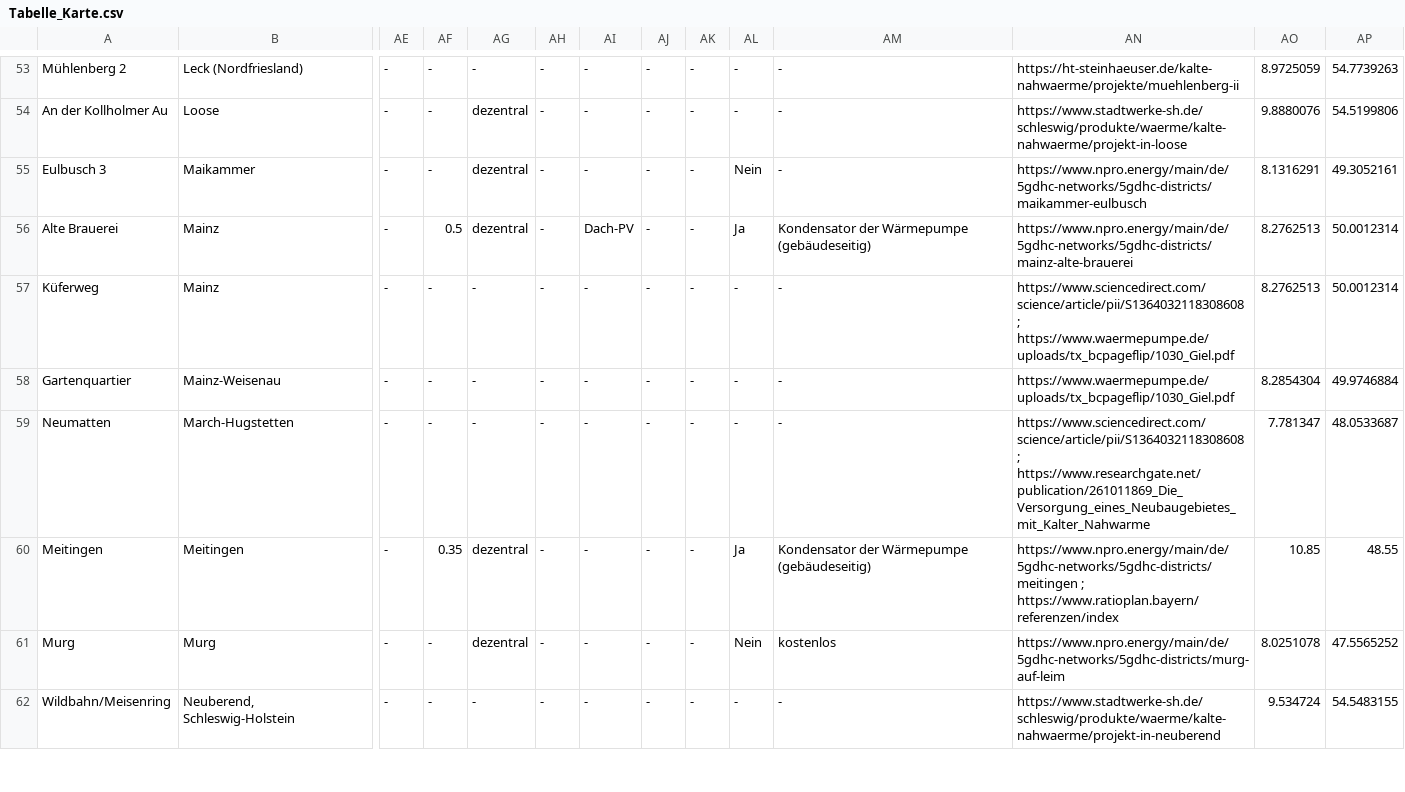
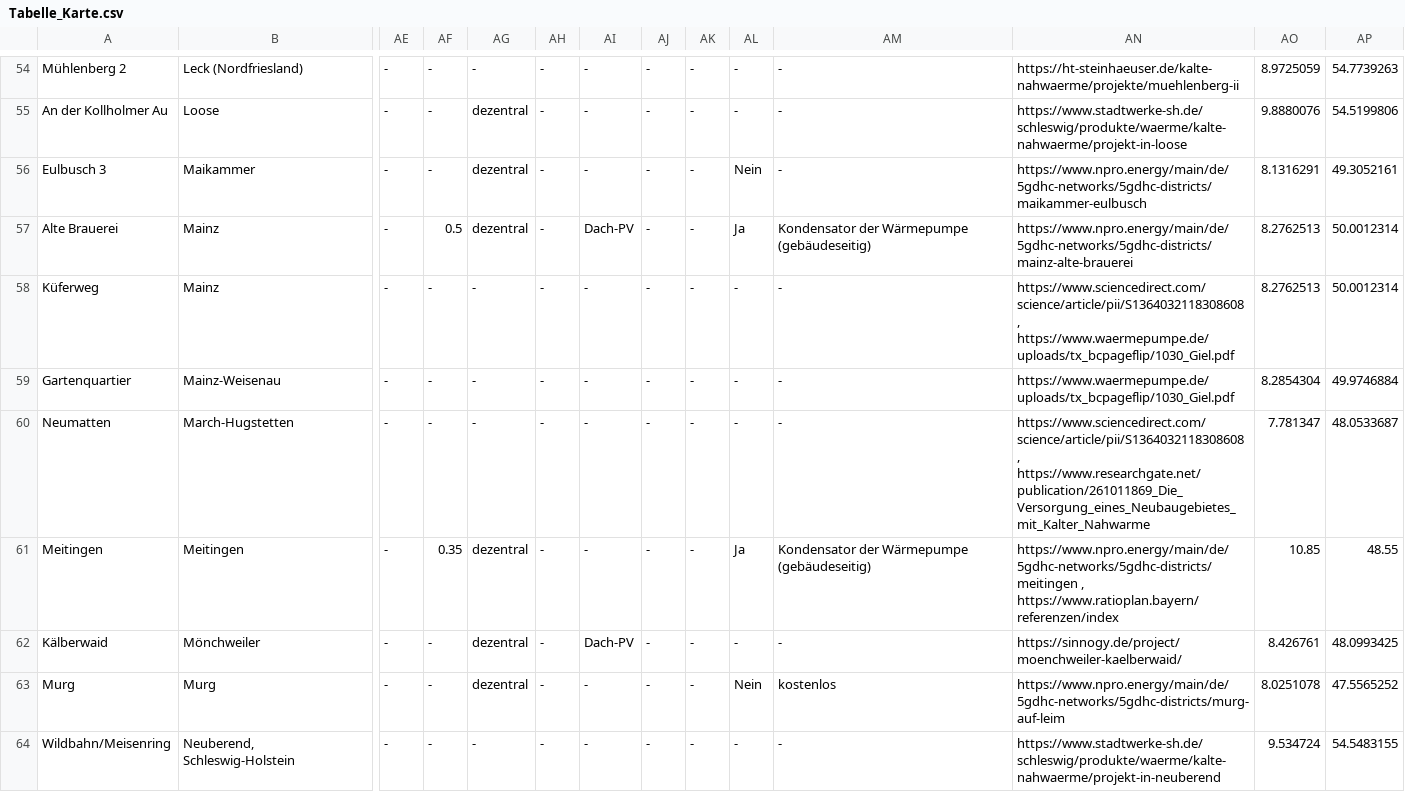
Before and after one commit to L4rsG/Kalte-Nahwaerme-Karte, a CSV file: Tabelle_Karte.csv, drawn as a sheet; only a part is shown, gaps mark what is left out; addresses are those after the commit; rows hold the shown columns only; the diff covers the shown part only; the diff names each change by its address in the sheet, - before the commit and + after, or states it on an @@ line.

Commit message:
Update Tabelle_Karte.csv

```diff
--- a/Tabelle_Karte.csv
+++ b/Tabelle_Karte.csv
-AN58: https://www.sciencedirect.com/science/article/pii/S1364032118308608 ; https://www.waermepumpe.de/uploads/tx_bcpageflip/1030_Giel.pdf
+AN58: https://www.sciencedirect.com/science/article/pii/S1364032118308608 , https://www.waermepumpe.de/uploads/tx_bcpageflip/1030_Giel.pdf
-AN60: https://www.sciencedirect.com/science/article/pii/S1364032118308608 ; https://www.researchgate.net/publication/261011869_Die_Versorgung_eines_Neubaugebietes_mit_Kalter_Nahwarme
+AN60: https://www.sciencedirect.com/science/article/pii/S1364032118308608 , https://www.researchgate.net/publication/261011869_Die_Versorgung_eines_Neubaugebietes_mit_Kalter_Nahwarme
-AN61: https://www.npro.energy/main/de/5gdhc-networks/5gdhc-districts/meitingen ; https://www.ratioplan.bayern/referenzen/index
+AN61: https://www.npro.energy/main/de/5gdhc-networks/5gdhc-districts/meitingen , https://www.ratioplan.bayern/referenzen/index
+row 62: Kälberwaid | Mönchweiler | - | - | dezentral | - | Dach-PV | - | - | - | - | https://sinnogy.de/project/moenchweiler-kaelberwaid/ | 8.426761 | 48.0993425
```
Also changed, not shown: 2 added rows and 21 edited cells elsewhere in this file.
